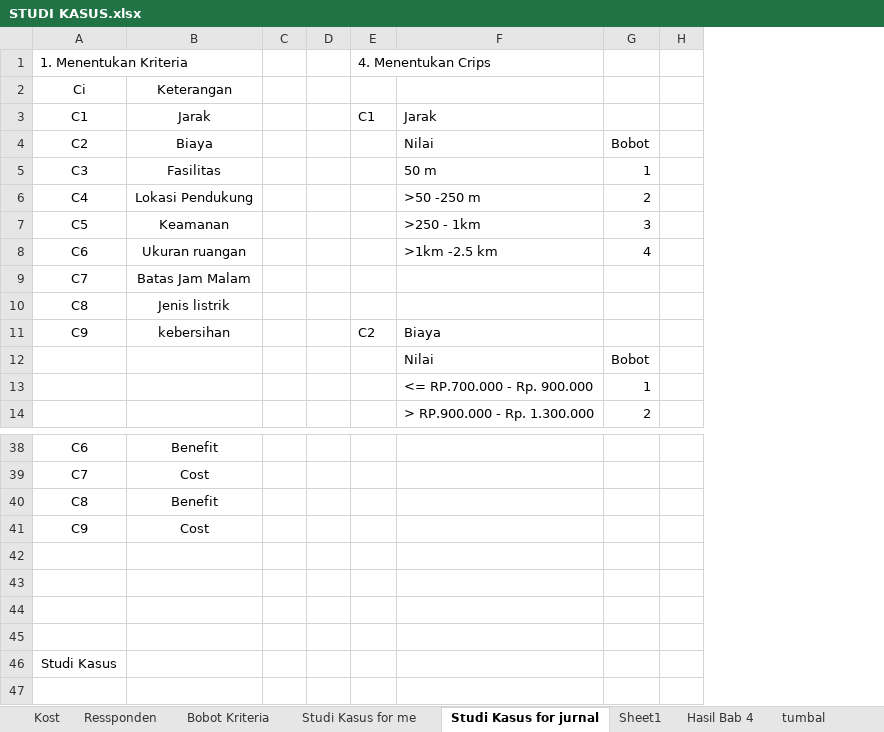
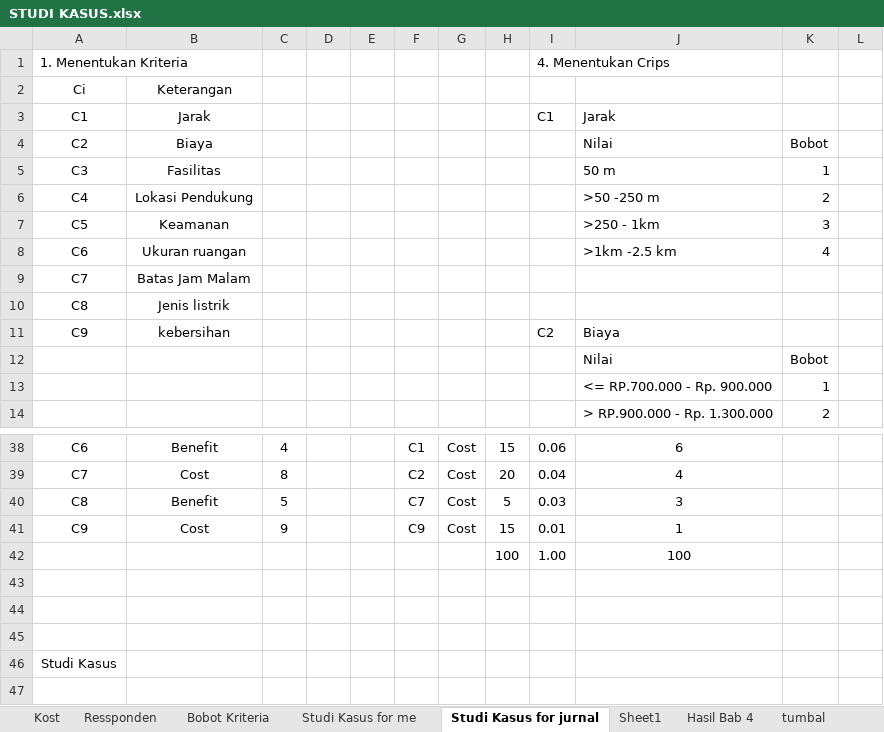
Before and after one commit to HANNN-YOLO/skripsi, an Excel workbook: STUDI KASUS.xlsx, sheet Studi Kasus for jurnal, drawn as a sheet; only a part is shown, gaps mark what is left out; values as stored, in another font and other column widths than the file's, no borders; charts and pictures and conditional formats not drawn; addresses are those after the commit; rows hold the shown columns only; the diff covers the shown part only; the diff names each change by its address in the sheet, - before the commit and + after, or states it on an @@ line.

```diff
--- a/STUDI KASUS.xlsx (sheet Studi Kasus for jurnal)
+++ b/STUDI KASUS.xlsx (sheet Studi Kasus for jurnal)
+column D, empty
+column E, empty
+column G, rows 38-41: all Cost
+column H, rows 38-42: 15 | 20 | 5 | 15 | 100
-C38: (empty)
+C38: 4
-F38: (empty)
+F38: C1
-I38: (empty)
+I38: 0.06
-J38: (empty)
+J38: 6
-C39: (empty)
+C39: 8
-F39: (empty)
+F39: C2
-I39: (empty)
+I39: 0.04
-J39: (empty)
+J39: 4
-C40: (empty)
+C40: 5
-F40: (empty)
+F40: C7
-I40: (empty)
+I40: 0.03
-J40: (empty)
+J40: 3
-C41: (empty)
+C41: 9
-F41: (empty)
+F41: C9
-I41: (empty)
+I41: 0.01
-J41: (empty)
+J41: 1
-row 42: (empty)
+row 42:  |  |  |  |  |  |  | 100 | 1.00 | 100
```
Also changed, not shown: 35 edited cells elsewhere in this sheet, sheet Studi Kasus for me, sheet Kost, formulas that keep their value, charts or pictures, 3 other files.
